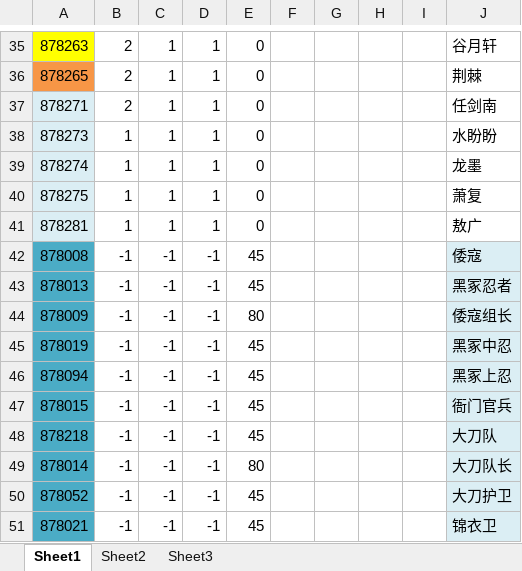
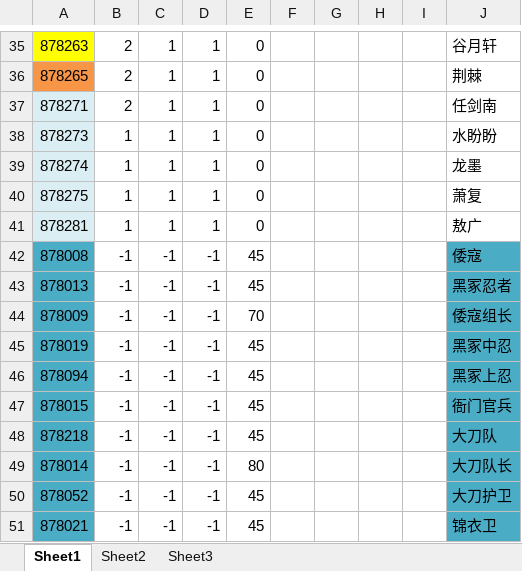
Before and after one commit to xiaozhuzzz/XiakePreMod, an Excel workbook: Excel文件/侠客参数随机表.xlsx, sheet Sheet1, drawn as a sheet; only a part is shown, gaps mark what is left out; values as stored, in another font and other column widths than the file's, no borders; the diff covers the shown part only; the diff names each change by its address in the sheet, - before the commit and + after, or states it on an @@ line.

```diff
--- a/Excel文件/侠客参数随机表.xlsx (sheet Sheet1)
+++ b/Excel文件/侠客参数随机表.xlsx (sheet Sheet1)
-J42:J51 fill: #DBEEF4
+J42:J51 fill: #4BACC6
-E44: 80
+E44: 70
```
Also changed, not shown: other rows of this sheet, Excel文件/xiakeqian/战斗属性.xlsx, 2 other files.
